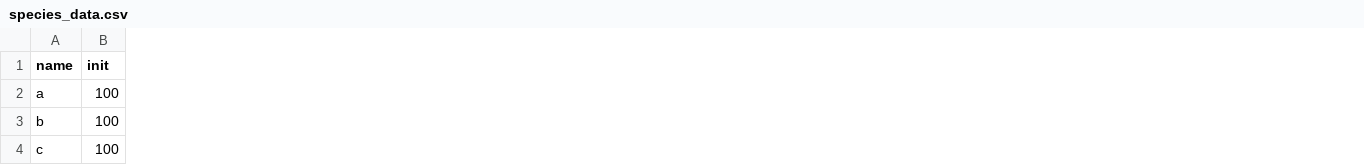
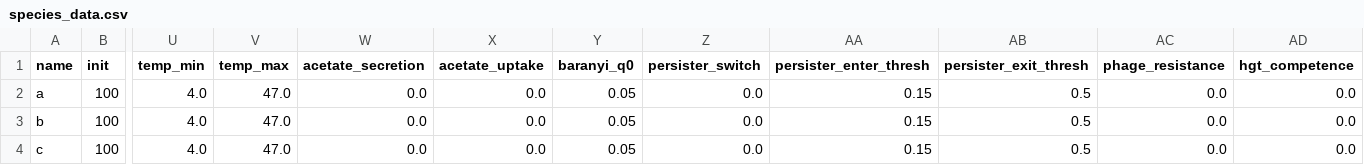
Before and after one commit to themagnificentoofman/bacsandbox-public-preview, a CSV file: species_data.csv, drawn as a sheet; only a part is shown, gaps mark what is left out; the diff names each change by its address in the sheet, - before the commit and + after, or states it on an @@ line.

Commit message:
Enhance species data management and environmental configuration
- Updated SpeciesDataManager to include new fields in species data: temp_min, temp_max, acetate_secretion, acetate_uptake, baranyi_q0, persister_switch, persister_enter_thresh, persister_exit_thresh, phage_resistance, and hgt_competence.
- Modified default species attributes to reflect new parameters.
- Enhanced ECM class to manage acetate and phage layers, including diffusion and decay processes.
- Added unit tests for temperature kinetics, cross-feeding dynamics, lag phase behavior, persister switching, and phage predation/HGT interactions.
- Updated environment configuration to include temperature and phage inflow settings.
- Adjusted species data CSV format to accommodate new fields.

```diff
--- a/species_data.csv
+++ b/species_data.csv
+column U (temp_min), rows 2-4: all 4.0
+column V (temp_max), rows 2-4: all 47.0
+column W (acetate_secretion), rows 2-4: all 0.0
+column X (acetate_uptake), rows 2-4: all 0.0
+column Y (baranyi_q0), rows 2-4: all 0.05
+column Z (persister_switch), rows 2-4: all 0.0
+column AA (persister_enter_thresh), rows 2-4: all 0.15
+column AB (persister_exit_thresh), rows 2-4: all 0.5
+column AC (phage_resistance), rows 2-4: all 0.0
+column AD (hgt_competence), rows 2-4: all 0.0
```
Also changed, not shown: 8 other files.
